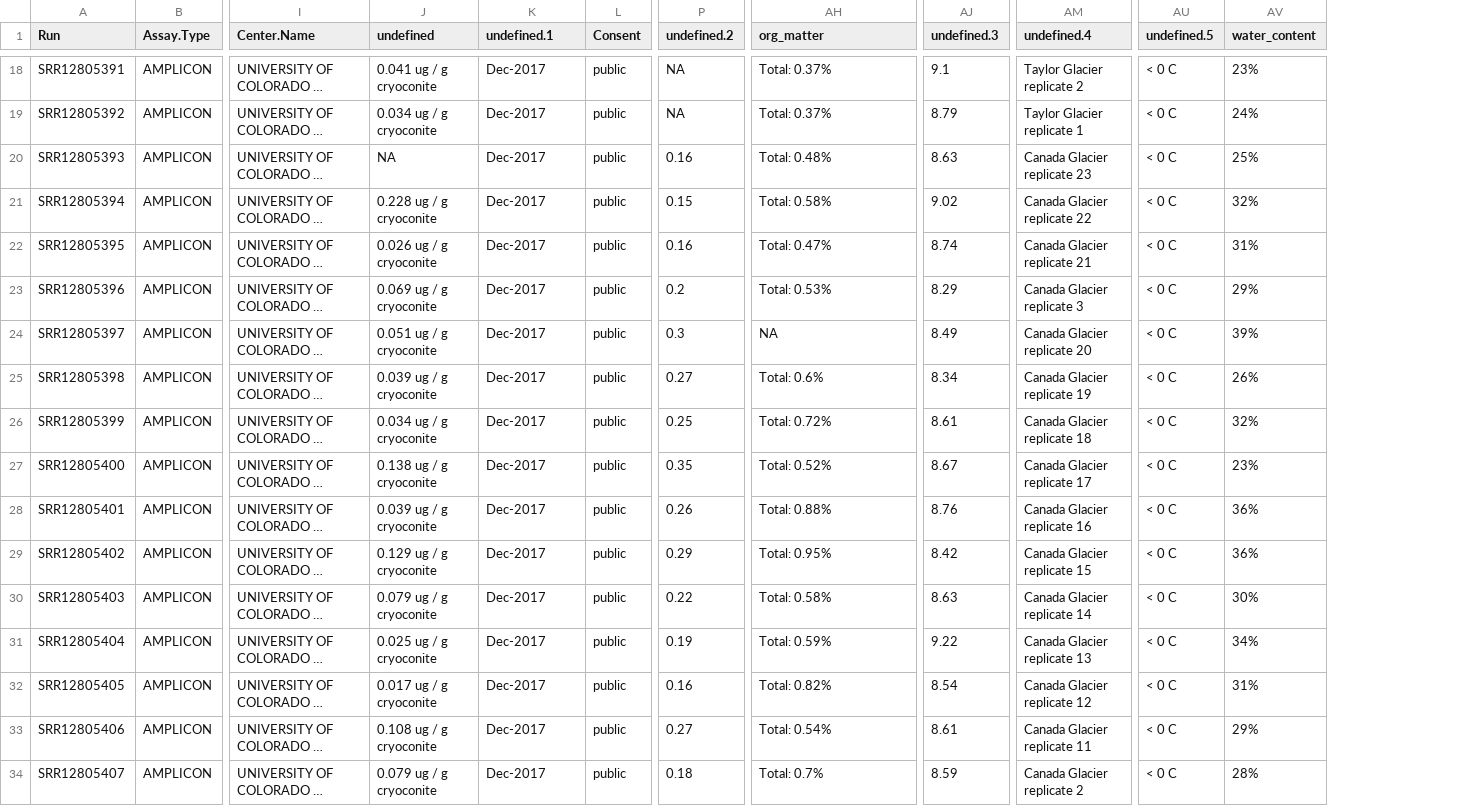
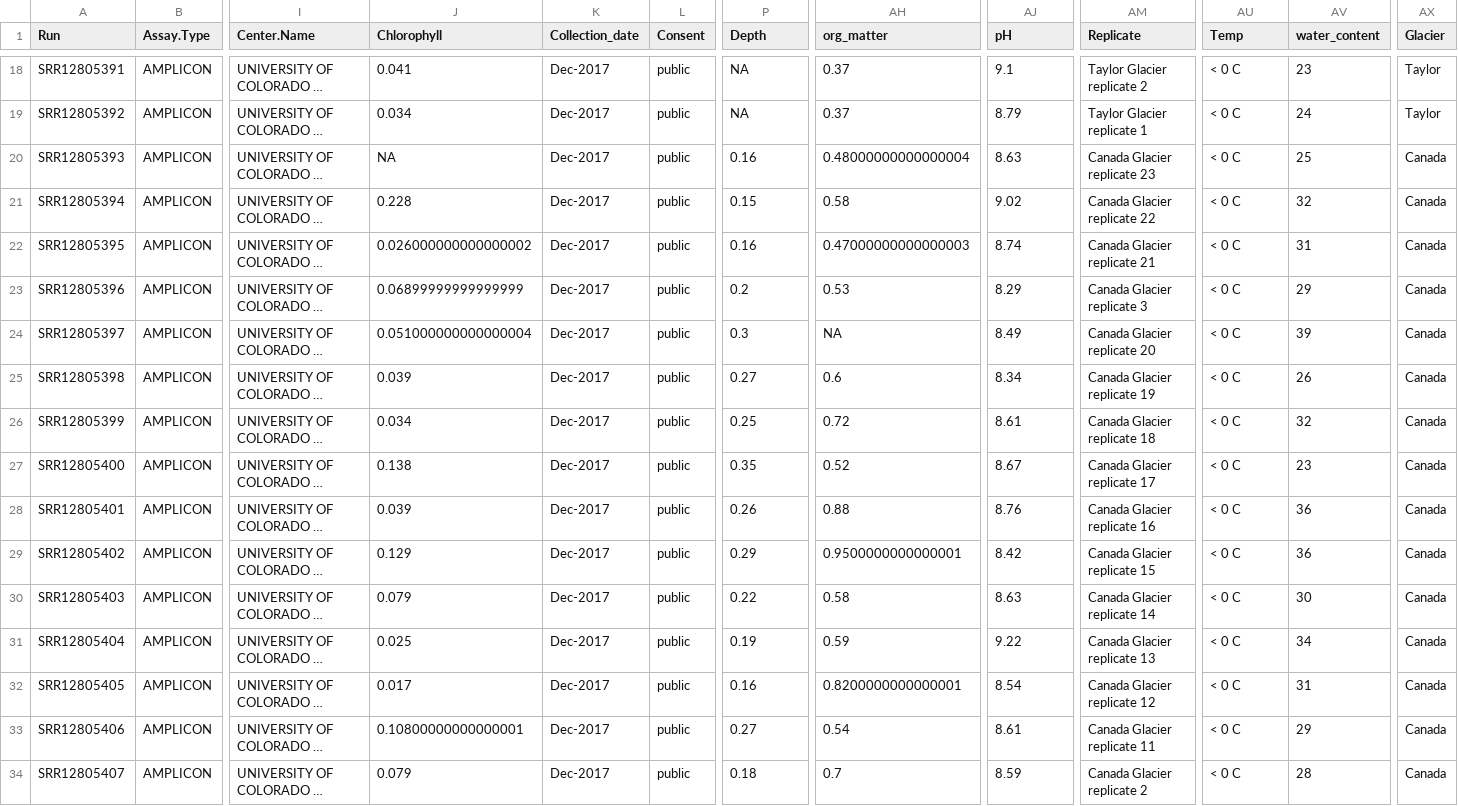
Before and after one commit to amysolman/PhD, a TSV file: Projects/Chapter1/Analyses/results/cleaned_files/SraRunTable-mod.tsv, drawn as a sheet; only a part is shown, gaps mark what is left out; long unchanged cells end in …; removed rows and columns are numbered as before the commit, all else as after; the diff covers the shown part only; the diff names each change by its address in the sheet, - before the commit and + after, or states it on an @@ line.

```diff
--- a/Projects/Chapter1/Analyses/results/cleaned_files/SraRunTable-mod.tsv
+++ b/Projects/Chapter1/Analyses/results/cleaned_files/SraRunTable-mod.tsv
-column J (undefined), rows 18-34: 0.041 ug / g cryoconite | 0.034 ug / g cryoconite | NA | 0.228 ug / g cryoconite | 0.026 ug / g cryoconite | 0.069 ug / g cryoconite | 0.051 ug / g cryoconite | 0.039 ug / g cryoconite | 0.034 ug / g cryoconite | 0.138 ug / g cryoconite | 0.039 ug / g cryoconite | 0.129 ug / g cryoconite | 0.079 ug / g cryoconite | 0.025 ug / g cryoconite | 0.017 ug / g cryoconite | 0.108 ug / g cryoconite | 0.079 ug / g cryoconite
+column J (Chlorophyll), rows 18-34: 0.041 | 0.034 | NA | 0.228 | 0.026000000000000002 | 0.06899999999999999 | 0.051000000000000004 | 0.039 | 0.034 | 0.138 | 0.039 | 0.129 | 0.079 | 0.025 | 0.017 | 0.10800000000000001 | 0.079
+column AX (Glacier), rows 18-34: Taylor | Taylor | Canada | Canada | Canada | Canada | Canada | Canada | Canada | Canada | Canada | Canada | Canada | Canada | Canada | Canada | Canada
-K1: undefined.1
+K1: Collection_date
-P1: undefined.2
+P1: Depth
-AJ1: undefined.3
+AJ1: pH
-AM1: undefined.4
+AM1: Replicate
-AU1: undefined.5
+AU1: Temp
-AH18:AH19 (org_matter): Total: 0.37%
+AH18:AH19 (org_matter): 0.37
-AV18 (water_content): 23%
+AV18 (water_content): 23
-AV19 (water_content): 24%
+AV19 (water_content): 24
-AH20 (org_matter): Total: 0.48%
+AH20 (org_matter): 0.48000000000000004
-AV20 (water_content): 25%
+AV20 (water_content): 25
-AH21 (org_matter): Total: 0.58%
+AH21 (org_matter): 0.58
-AV21 (water_content): 32%
+AV21 (water_content): 32
-AH22 (org_matter): Total: 0.47%
+AH22 (org_matter): 0.47000000000000003
-AV22 (water_content): 31%
+AV22 (water_content): 31
-AH23 (org_matter): Total: 0.53%
+AH23 (org_matter): 0.53
-AV23 (water_content): 29%
+AV23 (water_content): 29
-AV24 (water_content): 39%
+AV24 (water_content): 39
-AH25 (org_matter): Total: 0.6%
+AH25 (org_matter): 0.6
-AV25 (water_content): 26%
+AV25 (water_content): 26
-AH26 (org_matter): Total: 0.72%
+AH26 (org_matter): 0.72
-AV26 (water_content): 32%
+AV26 (water_content): 32
-AH27 (org_matter): Total: 0.52%
+AH27 (org_matter): 0.52
-AV27 (water_content): 23%
+AV27 (water_content): 23
-AH28 (org_matter): Total: 0.88%
+AH28 (org_matter): 0.88
-AV28:AV29 (water_content): 36%
+AV28:AV29 (water_content): 36
-AH29 (org_matter): Total: 0.95%
+AH29 (org_matter): 0.9500000000000001
-AH30 (org_matter): Total: 0.58%
+AH30 (org_matter): 0.58
-AV30 (water_content): 30%
+AV30 (water_content): 30
-AH31 (org_matter): Total: 0.59%
+AH31 (org_matter): 0.59
-AV31 (water_content): 34%
+AV31 (water_content): 34
-AH32 (org_matter): Total: 0.82%
+AH32 (org_matter): 0.8200000000000001
-AV32 (water_content): 31%
+AV32 (water_content): 31
-AH33 (org_matter): Total: 0.54%
+AH33 (org_matter): 0.54
-AV33 (water_content): 29%
+AV33 (water_content): 29
-AH34 (org_matter): Total: 0.7%
+AH34 (org_matter): 0.7
-AV34 (water_content): 28%
+AV34 (water_content): 28
```
Also changed, not shown: 32 edited cells elsewhere in this file, 29 other files.
